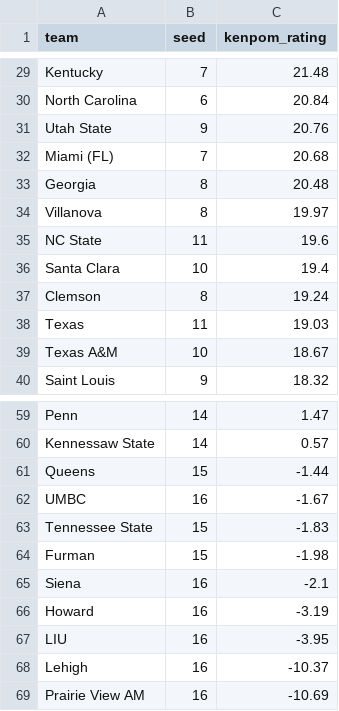
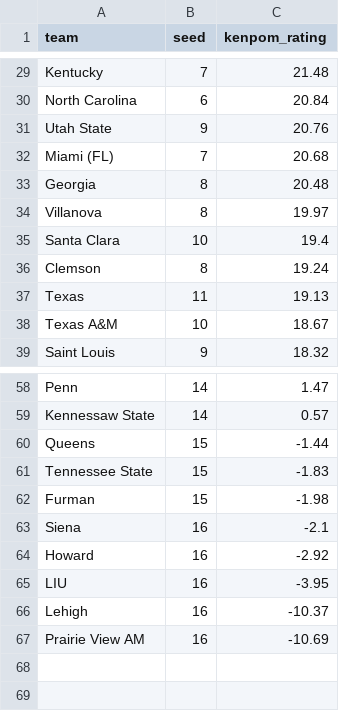
Before and after one commit to swagner7/madness_survivor, a CSV file: data/teams.csv, drawn as a sheet; only a part is shown, gaps mark what is left out.

Commit message:
data updates from 3/17

```diff
--- a/data/teams.csv
+++ b/data/teams.csv
@@ -34,6 +34,5 @@ Georgia,8,20.48,
 Villanova,8,19.97,
-NC State,11,19.6,
 Santa Clara,10,19.4,
 Clemson,8,19.24,
-Texas,11,19.03,
+Texas,11,19.13,
 Texas A&M,10,18.67,
@@ -61,3 +60,2 @@ Kennessaw State,14,0.57,
 Queens,15,-1.44,
-UMBC,16,-1.67,
 Tennessee State,15,-1.83,
@@ -65,3 +63,3 @@ Furman,15,-1.98,
 Siena,16,-2.1,
-Howard,16,-3.19,
+Howard,16,-2.92,
 LIU,16,-3.95,
```
Also changed, not shown: data/games.csv.
